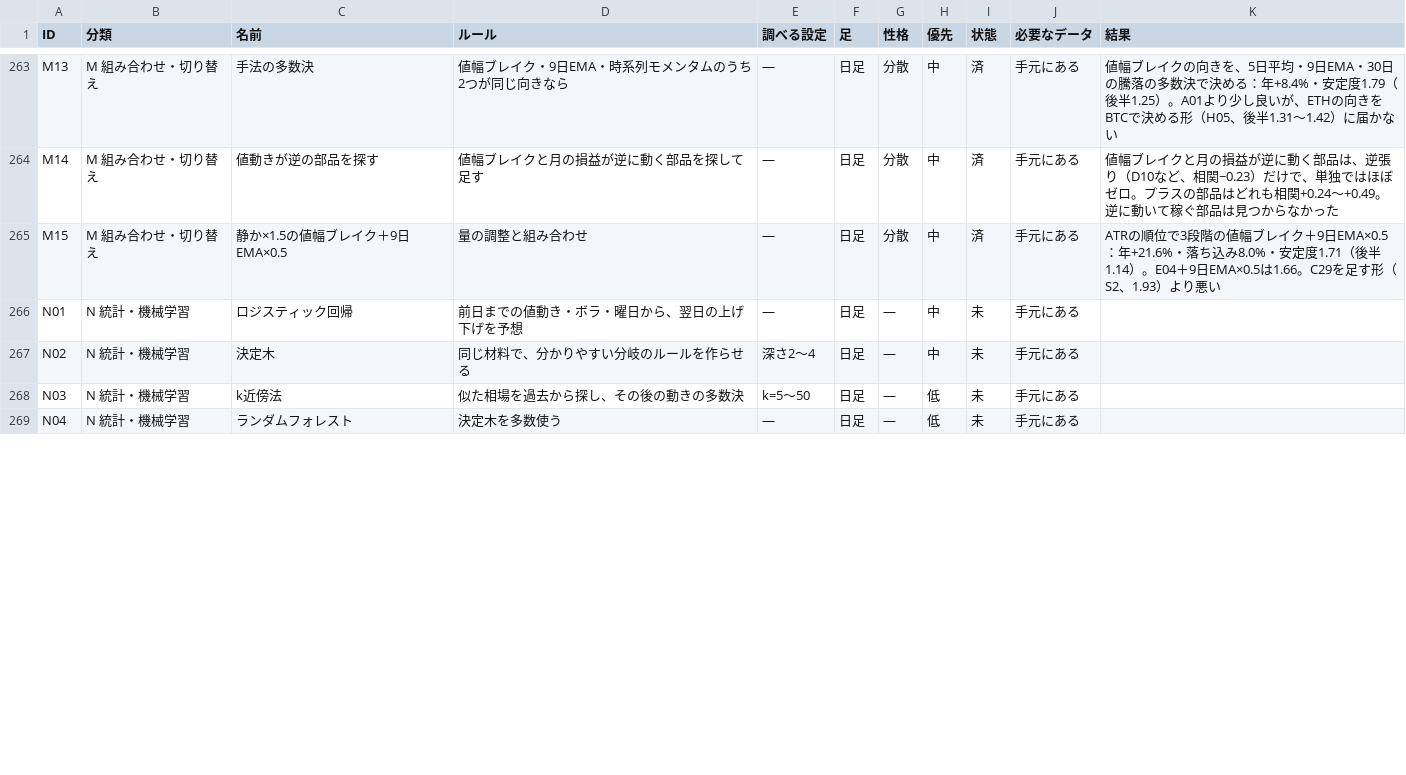
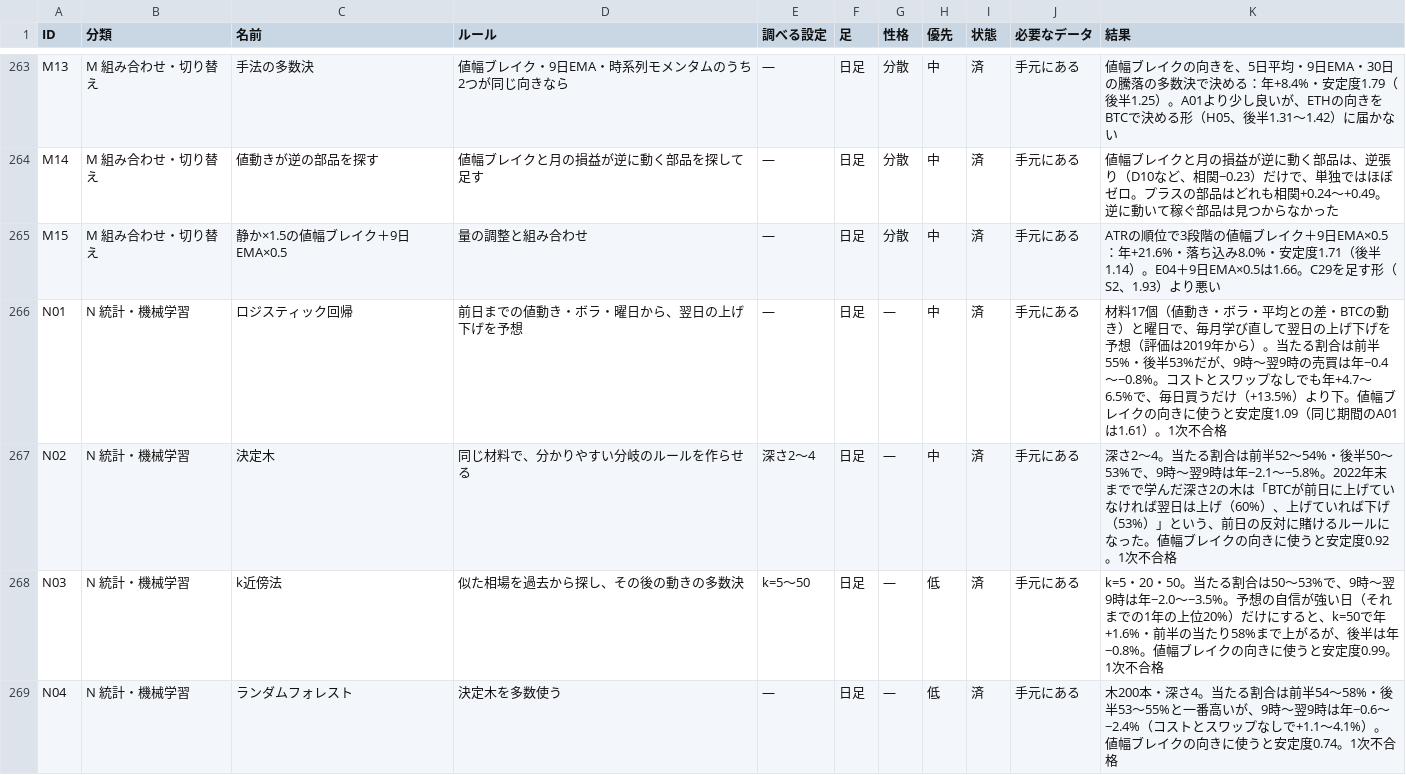
Before and after one commit to navigator1000/kids-ai-study, a CSV file: project/research/plan.csv, drawn as a sheet; only a part is shown, gaps mark what is left out; the diff covers the shown part only.

```diff
--- a/project/research/plan.csv
+++ b/project/research/plan.csv
@@ -265,5 +265,5 @@ M14,M 組み合わせ・切り替え,値動きが逆の部品を探す,値幅ブ
 M15,M 組み合わせ・切り替え,静か×1.5の値幅ブレイク＋9日EMA×0.5,量の調整と組み合わせ,—,日足,分散,中,済,手元にある,ATRの順位で3段階の値幅ブレイク＋9日EMA×0.5：年+21.6%・落ち込み8.0%・安定度1.71（後半1.14）。E04＋9日EMA×0.5は1.66。C29を足す形（S2、1.93）より悪い
-N01,N 統計・機械学習,ロジスティック回帰,前日までの値動き・ボラ・曜日から、翌日の上げ下げを予想,—,日足,—,中,未,手元にある,
-N02,N 統計・機械学習,決定木,同じ材料で、分かりやすい分岐のルールを作らせる,深さ2〜4,日足,—,中,未,手元にある,
-N03,N 統計・機械学習,k近傍法,似た相場を過去から探し、その後の動きの多数決,k=5〜50,日足,—,低,未,手元にある,
-N04,N 統計・機械学習,ランダムフォレスト,決定木を多数使う,—,日足,—,低,未,手元にある,
+N01,N 統計・機械学習,ロジスティック回帰,前日までの値動き・ボラ・曜日から、翌日の上げ下げを予想,—,日足,—,中,済,手元にある,材料17個（値動き・ボラ・平均との差・BTCの動き）と曜日で、毎月学び直して翌日の上げ下げを予想（評価は2019年から）。当たる割合は前半55%・後半53%だが、9時〜翌9時の売買は年−0.4〜−0.8%。コストとスワップなしでも年+4.7〜6.5%で、毎日買うだけ（+13.5%）より下。値幅ブレイクの向きに使うと安定度1.09（同じ期間のA01は1.61）。1次不合格
+N02,N 統計・機械学習,決定木,同じ材料で、分かりやすい分岐のルールを作らせる,深さ2〜4,日足,—,中,済,手元にある,深さ2〜4。当たる割合は前半52〜54%・後半50〜53%で、9時〜翌9時は年−2.1〜−5.8%。2022年末までで学んだ深さ2の木は「BTCが前日に上げていなければ翌日は上げ（60%）、上げていれば下げ（53%）」という、前日の反対に賭けるルールになった。値幅ブレイクの向きに使うと安定度0.92。1次不合格
+N03,N 統計・機械学習,k近傍法,似た相場を過去から探し、その後の動きの多数決,k=5〜50,日足,—,低,済,手元にある,k=5・20・50。当たる割合は50〜53%で、9時〜翌9時は年−2.0〜−3.5%。予想の自信が強い日（それまでの1年の上位20%）だけにすると、k=50で年+1.6%・前半の当たり58%まで上がるが、後半は年−0.8%。値幅ブレイクの向きに使うと安定度0.99。1次不合格
+N04,N 統計・機械学習,ランダムフォレスト,決定木を多数使う,—,日足,—,低,済,手元にある,木200本・深さ4。当たる割合は前半54〜58%・後半53〜55%と一番高いが、9時〜翌9時は年−0.6〜−2.4%（コストとスワップなしで+1.1〜4.1%）。値幅ブレイクの向きに使うと安定度0.74。1次不合格
```
Also changed, not shown: 16 edited cells elsewhere in this file, 4 other files.
